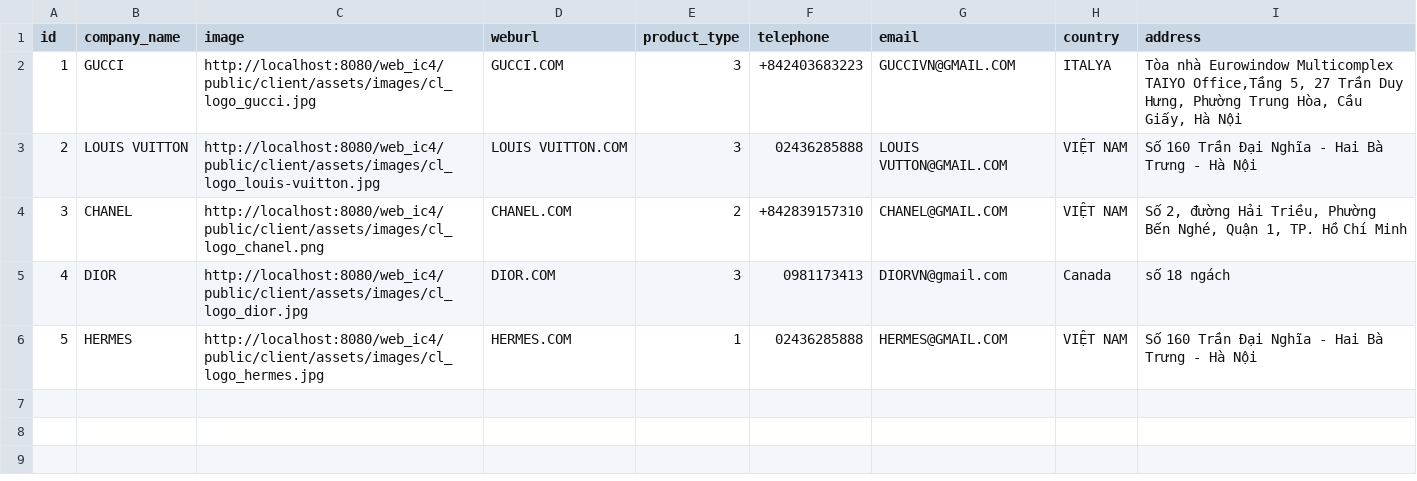
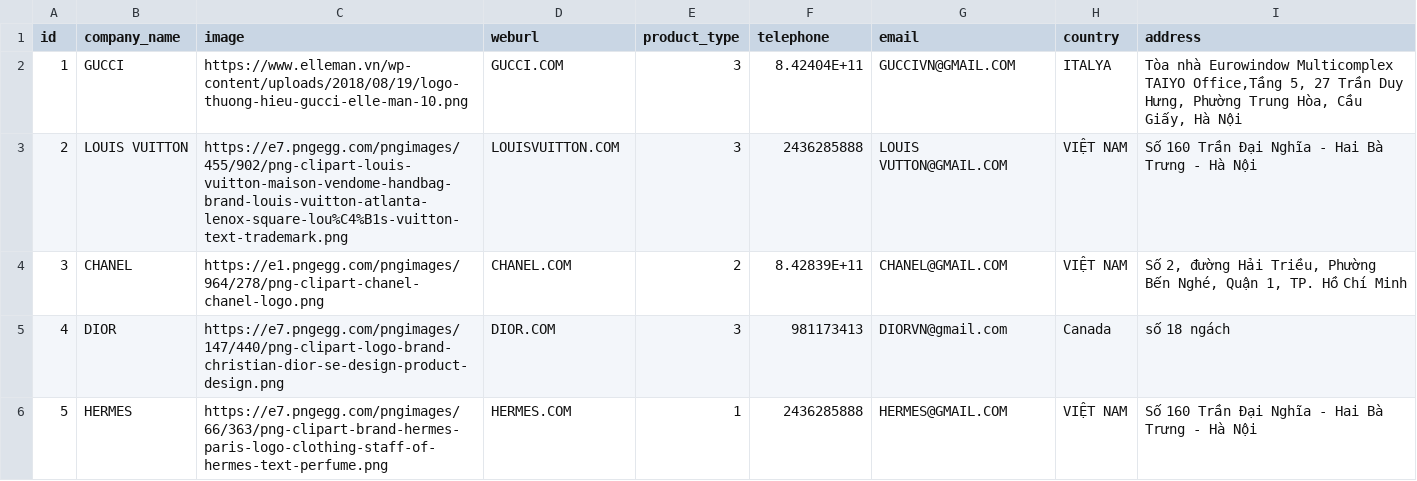
Before and after one commit to Thifnmi/web-django, a CSV file: db/supplier.csv, drawn as a sheet; the diff names each change by its address in the sheet, - before the commit and + after, or states it on an @@ line.

```diff
--- a/db/supplier.csv
+++ b/db/supplier.csv
-C2 (image): http://localhost:8080/web_ic4/public/client/assets/images/cl_logo_gucci.jpg
+C2 (image): https://www.elleman.vn/wp-content/uploads/2018/08/19/logo-thuong-hieu-gucci-elle-man-10.png
-F2 (telephone): +842403683223
+F2 (telephone): 8.42404E+11
-C3 (image): http://localhost:8080/web_ic4/public/client/assets/images/cl_logo_louis-vuitton.jpg
+C3 (image): https://e7.pngegg.com/pngimages/455/902/png-clipart-louis-vuitton-maison-vendome-handbag-brand-louis-vuitton-atlanta-lenox-square-lou%C4%B1s-vuitton-text-trademark.png
-D3 (weburl): LOUIS VUITTON.COM
+D3 (weburl): LOUISVUITTON.COM
-F3 (telephone): 02436285888
+F3 (telephone): 2436285888
-C4 (image): http://localhost:8080/web_ic4/public/client/assets/images/cl_logo_chanel.png
+C4 (image): https://e1.pngegg.com/pngimages/964/278/png-clipart-chanel-chanel-logo.png
-F4 (telephone): +842839157310
+F4 (telephone): 8.42839E+11
-C5 (image): http://localhost:8080/web_ic4/public/client/assets/images/cl_logo_dior.jpg
+C5 (image): https://e7.pngegg.com/pngimages/147/440/png-clipart-logo-brand-christian-dior-se-design-product-design.png
-F5 (telephone): 0981173413
+F5 (telephone): 981173413
-C6 (image): http://localhost:8080/web_ic4/public/client/assets/images/cl_logo_hermes.jpg
+C6 (image): https://e7.pngegg.com/pngimages/66/363/png-clipart-brand-hermes-paris-logo-clothing-staff-of-hermes-text-perfume.png
-F6 (telephone): 02436285888
+F6 (telephone): 2436285888
```
Also changed, not shown: db/product.csv, 58 other files.
